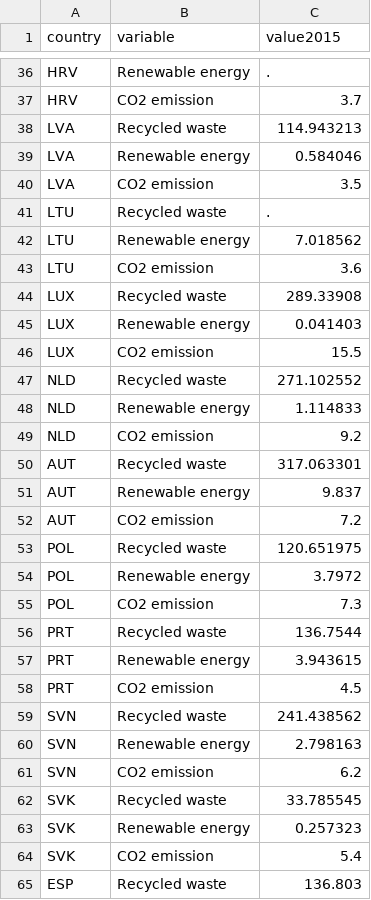
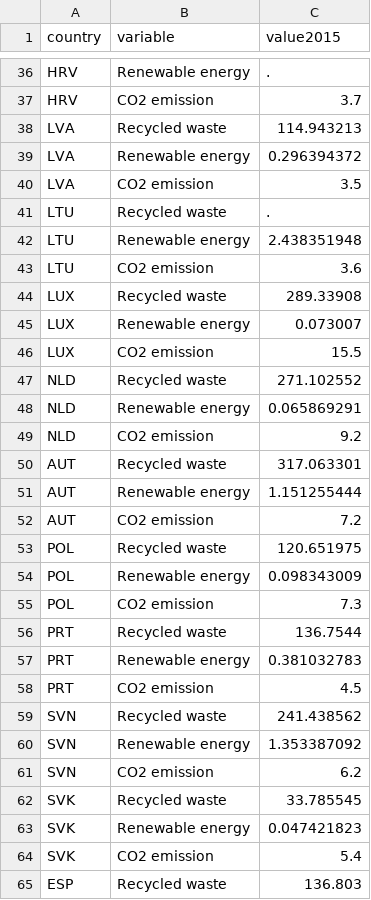
Before and after one commit to NadjaUvA/Programmeerproject, a CSV file: data/data2015.csv, drawn as a sheet; only a part is shown, gaps mark what is left out; the diff covers the shown part only.

Commit message:
update code & data

```diff
--- a/data/data2015.csv
+++ b/data/data2015.csv
@@ -38,27 +38,27 @@ HRV;CO2 emission;3.7
 LVA;Recycled waste;114.943213
-LVA;Renewable energy;0.584046
+LVA;Renewable energy;0.296394372
 LVA;CO2 emission;3.5
 LTU;Recycled waste;.
-LTU;Renewable energy;7.018562
+LTU;Renewable energy;2.438351948
 LTU;CO2 emission;3.6
 LUX;Recycled waste;289.33908
-LUX;Renewable energy;0.041403
+LUX;Renewable energy;0.073007
 LUX;CO2 emission;15.5
 NLD;Recycled waste;271.102552
-NLD;Renewable energy;1.114833
+NLD;Renewable energy;0.065869291
 NLD;CO2 emission;9.2
 AUT;Recycled waste;317.063301
-AUT;Renewable energy;9.837
+AUT;Renewable energy;1.151255444
 AUT;CO2 emission;7.2
 POL;Recycled waste;120.651975
-POL;Renewable energy;3.7972
+POL;Renewable energy;0.098343009
 POL;CO2 emission;7.3
 PRT;Recycled waste;136.7544
-PRT;Renewable energy;3.943615
+PRT;Renewable energy;0.381032783
 PRT;CO2 emission;4.5
 SVN;Recycled waste;241.438562
-SVN;Renewable energy;2.798163
+SVN;Renewable energy;1.353387092
 SVN;CO2 emission;6.2
 SVK;Recycled waste;33.785545
-SVK;Renewable energy;0.257323
+SVK;Renewable energy;0.047421823
 SVK;CO2 emission;5.4
```
Also changed, not shown: 17 edited cells elsewhere in this file, 6 other files.
